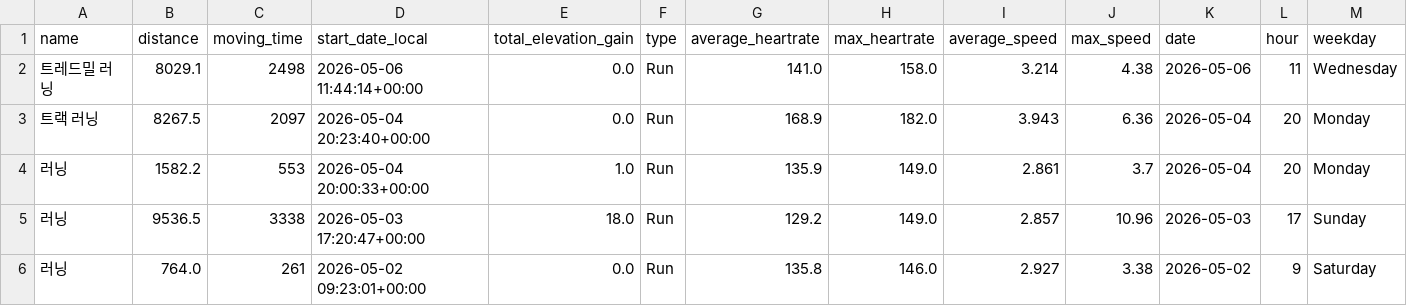
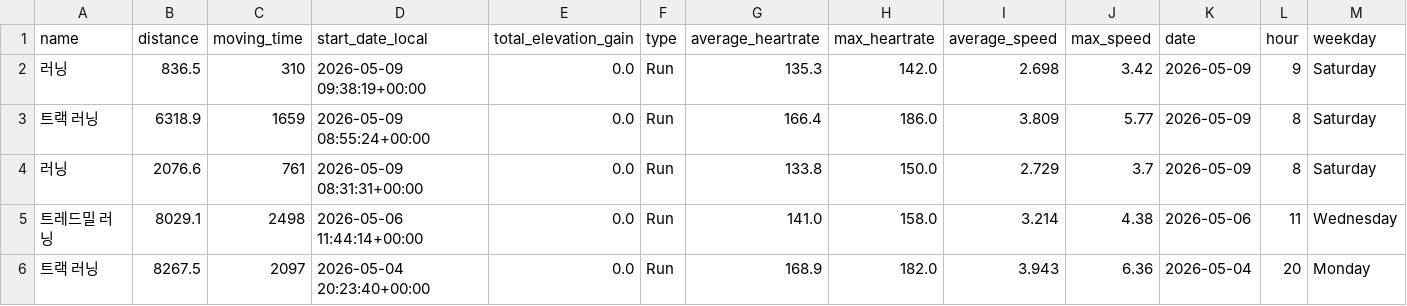
Before and after one commit to feat11/running-analytics, a CSV file: running_data.csv, drawn as a sheet; only a part is shown; the shorter side is filled out with more unchanged rows; rows hold the shown columns only; the diff names each change by its address in the sheet, - before the commit and + after, or states it on an @@ line.

```diff
--- a/running_data.csv
+++ b/running_data.csv
+row 2: 러닝 | 836.5 | 310 | 2026-05-09 09:38:19+00:00 | 0.0 | Run | 135.3 | 142.0 | 2.698 | 3.42 | 2026-05-09 | 9 | Saturday
+row 3: 트랙 러닝 | 6318.9 | 1659 | 2026-05-09 08:55:24+00:00 | 0.0 | Run | 166.4 | 186.0 | 3.809 | 5.77 | 2026-05-09 | 8 | Saturday
+row 4: 러닝 | 2076.6 | 761 | 2026-05-09 08:31:31+00:00 | 0.0 | Run | 133.8 | 150.0 | 2.729 | 3.7 | 2026-05-09 | 8 | Saturday
```
Also changed, not shown: 1 other file.
